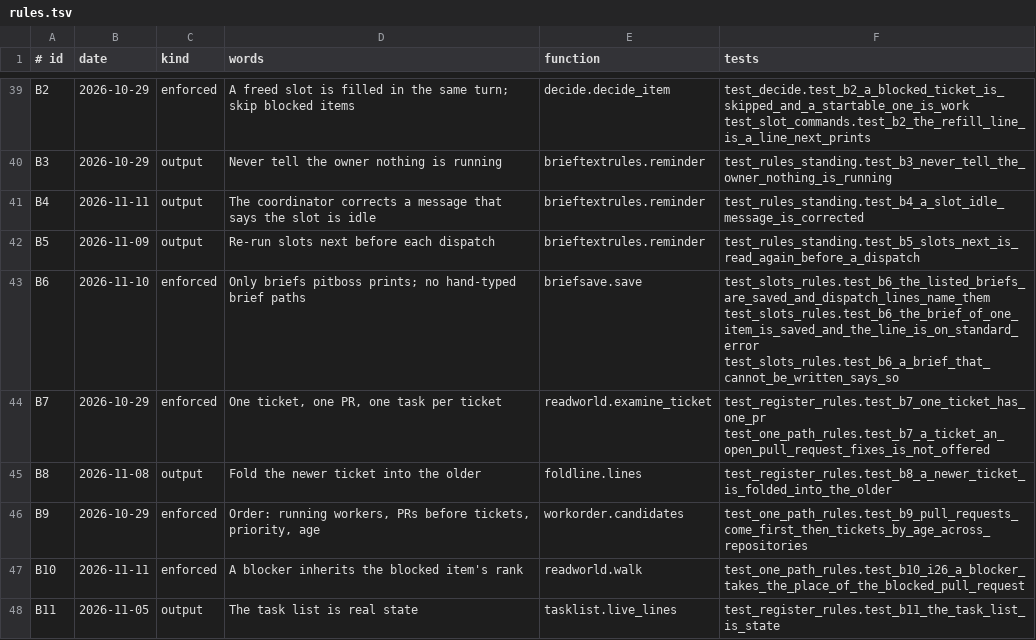
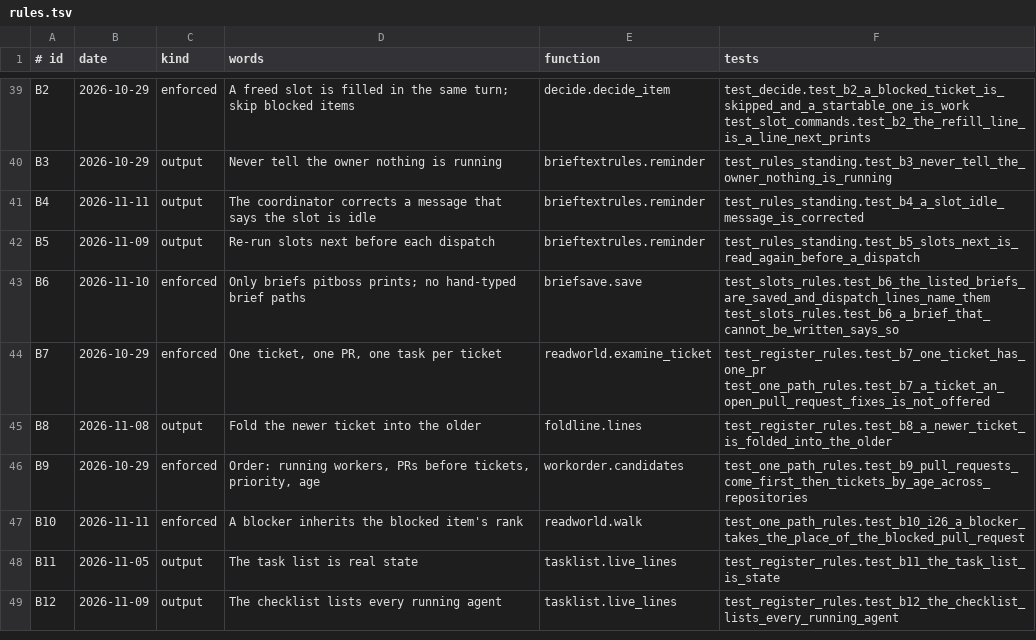
Before and after one commit to dev-skill-up/pitboss, a TSV file: src/pitboss/rules.tsv, drawn as a sheet; only a part is shown, gaps mark what is left out; the shorter side is filled out with more unchanged rows.

```diff
--- a/src/pitboss/rules.tsv
+++ b/src/pitboss/rules.tsv
@@ -42,3 +42,3 @@ B4	2026-11-11	output	The coordinator corrects a message that says the slot is id
 B5	2026-11-09	output	Re-run slots next before each dispatch	brieftextrules.reminder	test_rules_standing.test_b5_slots_next_is_read_again_before_a_dispatch
-B6	2026-11-10	enforced	Only briefs pitboss prints; no hand-typed brief paths	briefsave.save	test_slots_rules.test_b6_the_listed_briefs_are_saved_and_dispatch_lines_name_them test_slots_rules.test_b6_the_brief_of_one_item_is_saved_and_the_line_is_on_standard_error test_slots_rules.test_b6_a_brief_that_cannot_be_written_says_so
+B6	2026-11-10	enforced	Only briefs pitboss prints; no hand-typed brief paths	briefsave.save	test_slots_rules.test_b6_the_listed_briefs_are_saved_and_dispatch_lines_name_them test_slots_rules.test_b6_a_brief_that_cannot_be_written_says_so
 B7	2026-10-29	enforced	One ticket, one PR, one task per ticket	readworld.examine_ticket	test_register_rules.test_b7_one_ticket_has_one_pr test_one_path_rules.test_b7_a_ticket_an_open_pull_request_fixes_is_not_offered
```
Also changed, not shown: 4 other files.
